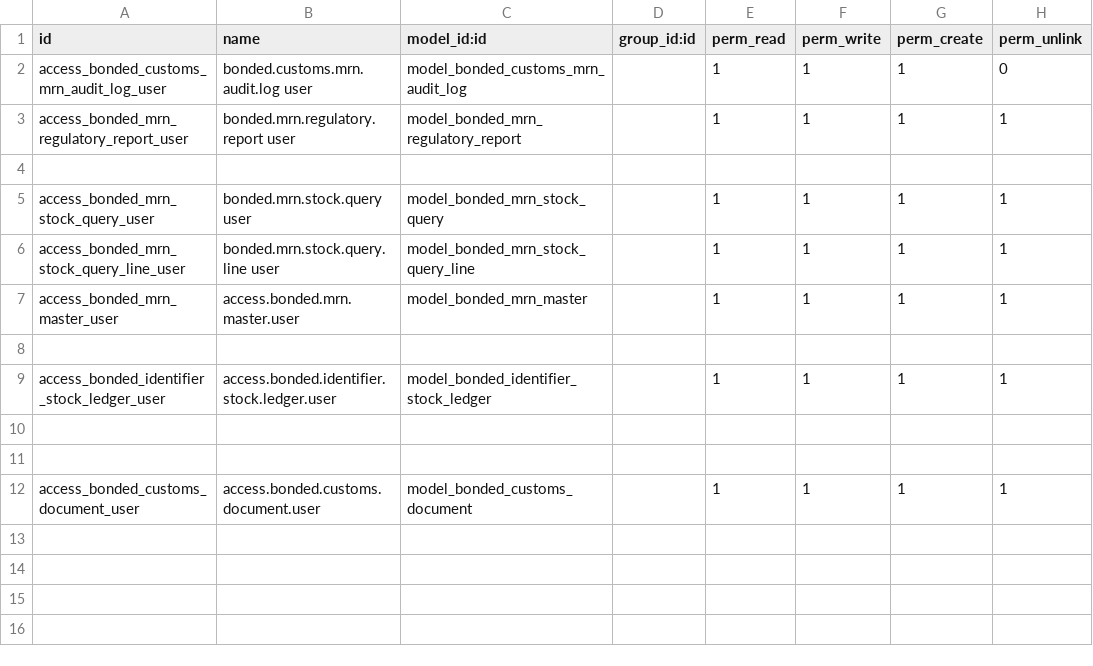
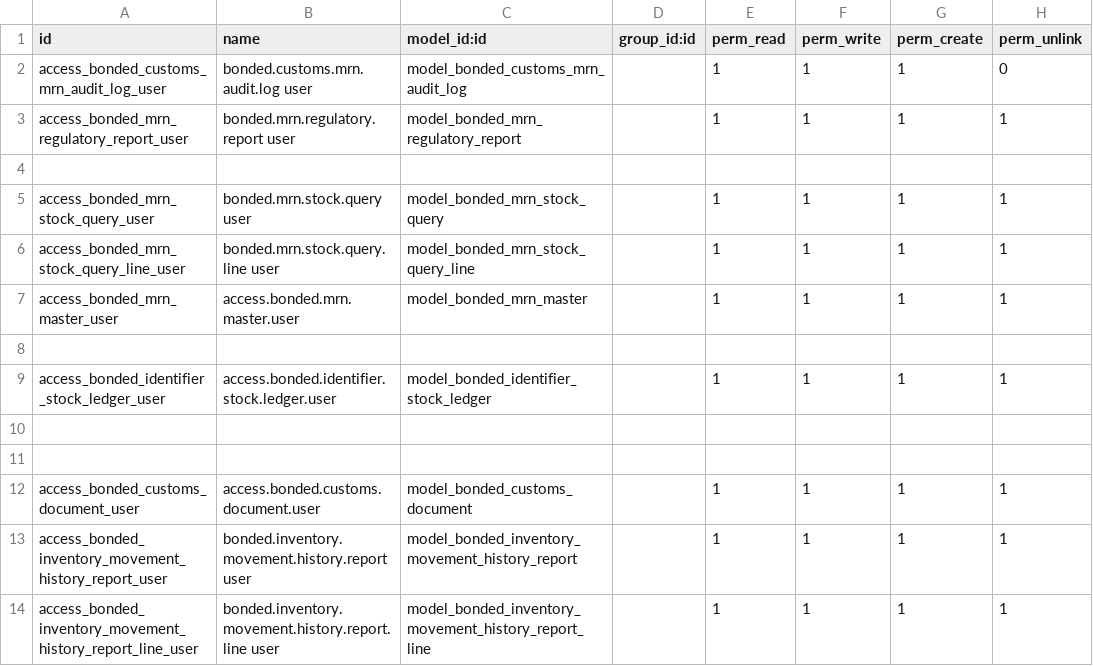
Before and after one commit to rambolee200311/odoo18e, a CSV file: mymodules/bonded_mange/security/ir.model.access.csv, drawn as a sheet; the diff names each change by its address in the sheet, - before the commit and + after, or states it on an @@ line.

```diff
--- a/mymodules/bonded_mange/security/ir.model.access.csv
+++ b/mymodules/bonded_mange/security/ir.model.access.csv
+row 13: access_bonded_inventory_movement_history_report_user | bonded.inventory.movement.history.report user | model_bonded_inventory_movement_history_report |  | 1 | 1 | 1 | 1
+row 14: access_bonded_inventory_movement_history_report_line_user | bonded.inventory.movement.history.report.line user | model_bonded_inventory_movement_history_report_line |  | 1 | 1 | 1 | 1
```
Also changed, not shown: 13 other files.
